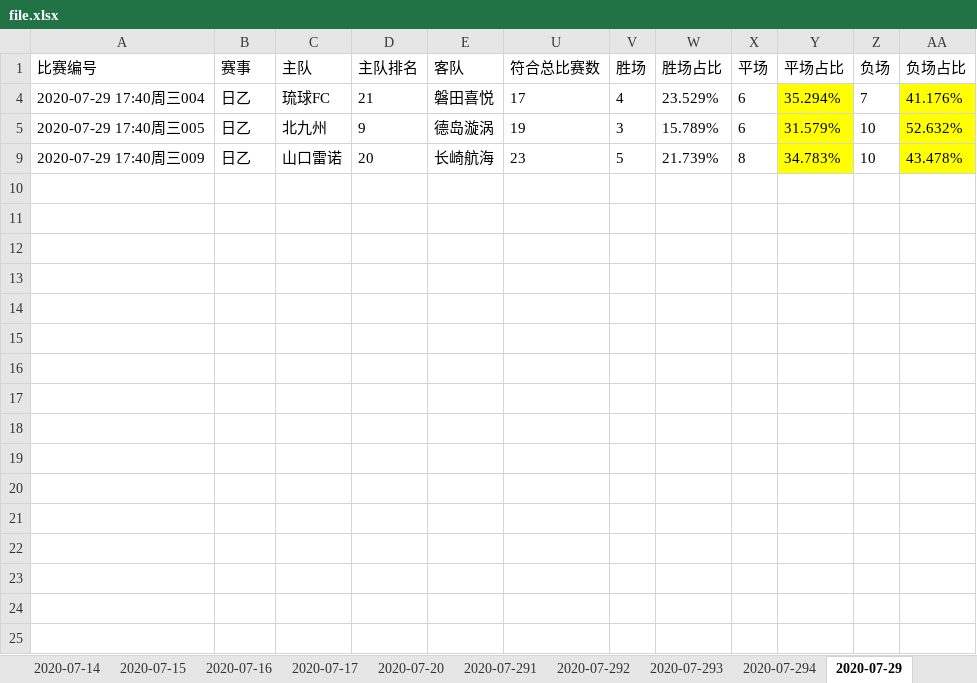
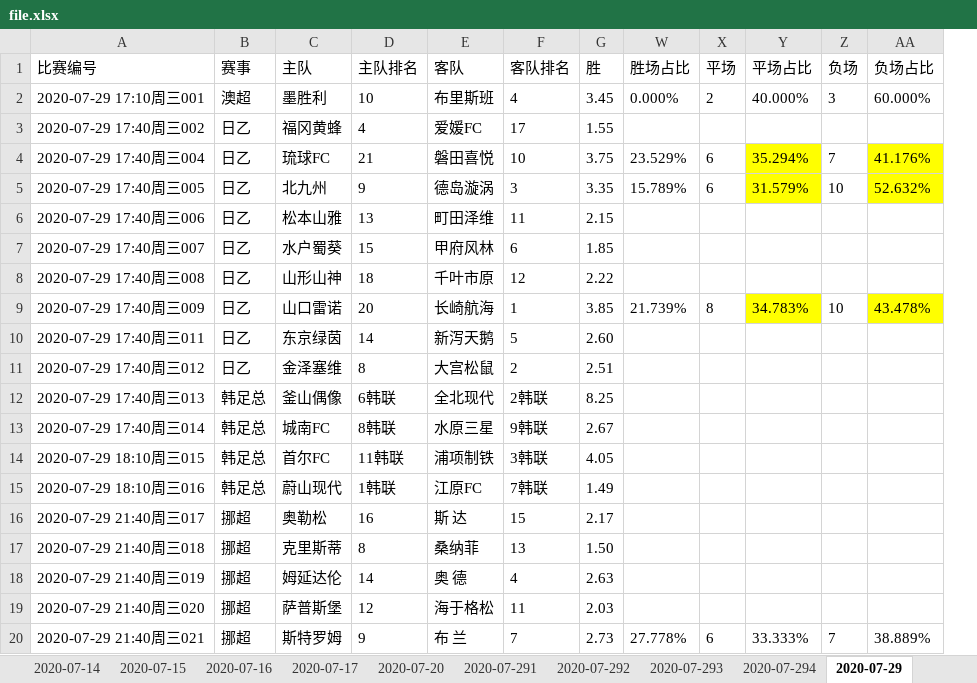
Before and after one commit to guazi1020/myCPforGo, an Excel workbook: file.xlsx, sheet 2020-07-29, drawn as a sheet; only a part is shown; values as stored, in another font and other column widths than the file's, no borders; removed rows and columns are numbered as before the commit, all else as after; rows hold the shown columns only; the diff covers the shown part only; the diff names each change by its address in the sheet, - before the commit and + after, or states it on an @@ line.

```diff
--- a/file.xlsx (sheet 2020-07-29)
+++ b/file.xlsx (sheet 2020-07-29)
@@ column U (符合总比赛数) hidden, rows 4-9: 17 | 19 | 23 @@
@@ column V (胜场) hidden, rows 4-9: 4 | 3 | 5 @@
@@ column F (客队排名) unhidden, rows 4-5: 10 | 3; row 9: 1 @@
@@ column G (胜) unhidden, rows 4-5: 3.75 | 3.35; row 9: 3.85 @@
+row 2: 2020-07-29 17:10周三001 | 澳超 | 墨胜利 | 10 | 布里斯班 | 4 | 3.45 | 0.000% | 2 | 40.000% | 3 | 60.000%
+row 3: 2020-07-29 17:40周三002 | 日乙 | 福冈黄蜂 | 4 | 爱媛FC | 17 | 1.55
+row 6: 2020-07-29 17:40周三006 | 日乙 | 松本山雅 | 13 | 町田泽维 | 11 | 2.15
+row 7: 2020-07-29 17:40周三007 | 日乙 | 水户蜀葵 | 15 | 甲府风林 | 6 | 1.85
+row 8: 2020-07-29 17:40周三008 | 日乙 | 山形山神 | 18 | 千叶市原 | 12 | 2.22
+row 10: 2020-07-29 17:40周三011 | 日乙 | 东京绿茵 | 14 | 新泻天鹅 | 5 | 2.60
+row 11: 2020-07-29 17:40周三012 | 日乙 | 金泽塞维 | 8 | 大宫松鼠 | 2 | 2.51
+row 12: 2020-07-29 17:40周三013 | 韩足总 | 釜山偶像 | 6韩联 | 全北现代 | 2韩联 | 8.25
+row 13: 2020-07-29 17:40周三014 | 韩足总 | 城南FC | 8韩联 | 水原三星 | 9韩联 | 2.67
+row 14: 2020-07-29 18:10周三015 | 韩足总 | 首尔FC | 11韩联 | 浦项制铁 | 3韩联 | 4.05
+row 15: 2020-07-29 18:10周三016 | 韩足总 | 蔚山现代 | 1韩联 | 江原FC | 7韩联 | 1.49
+row 16: 2020-07-29 21:40周三017 | 挪超 | 奥勒松 | 16 | 斯 达 | 15 | 2.17
+row 17: 2020-07-29 21:40周三018 | 挪超 | 克里斯蒂 | 8 | 桑纳菲 | 13 | 1.50
+row 18: 2020-07-29 21:40周三019 | 挪超 | 姆延达伦 | 14 | 奥 德 | 4 | 2.63
+row 19: 2020-07-29 21:40周三020 | 挪超 | 萨普斯堡 | 12 | 海于格松 | 11 | 2.03
+row 20: 2020-07-29 21:40周三021 | 挪超 | 斯特罗姆 | 9 | 布 兰 | 7 | 2.73 | 27.778% | 6 | 33.333% | 7 | 38.889%
```
Also changed, not shown: 13 added rows elsewhere in this sheet, sheet 2020-07-293, other sheet tabs, 9 other files.
